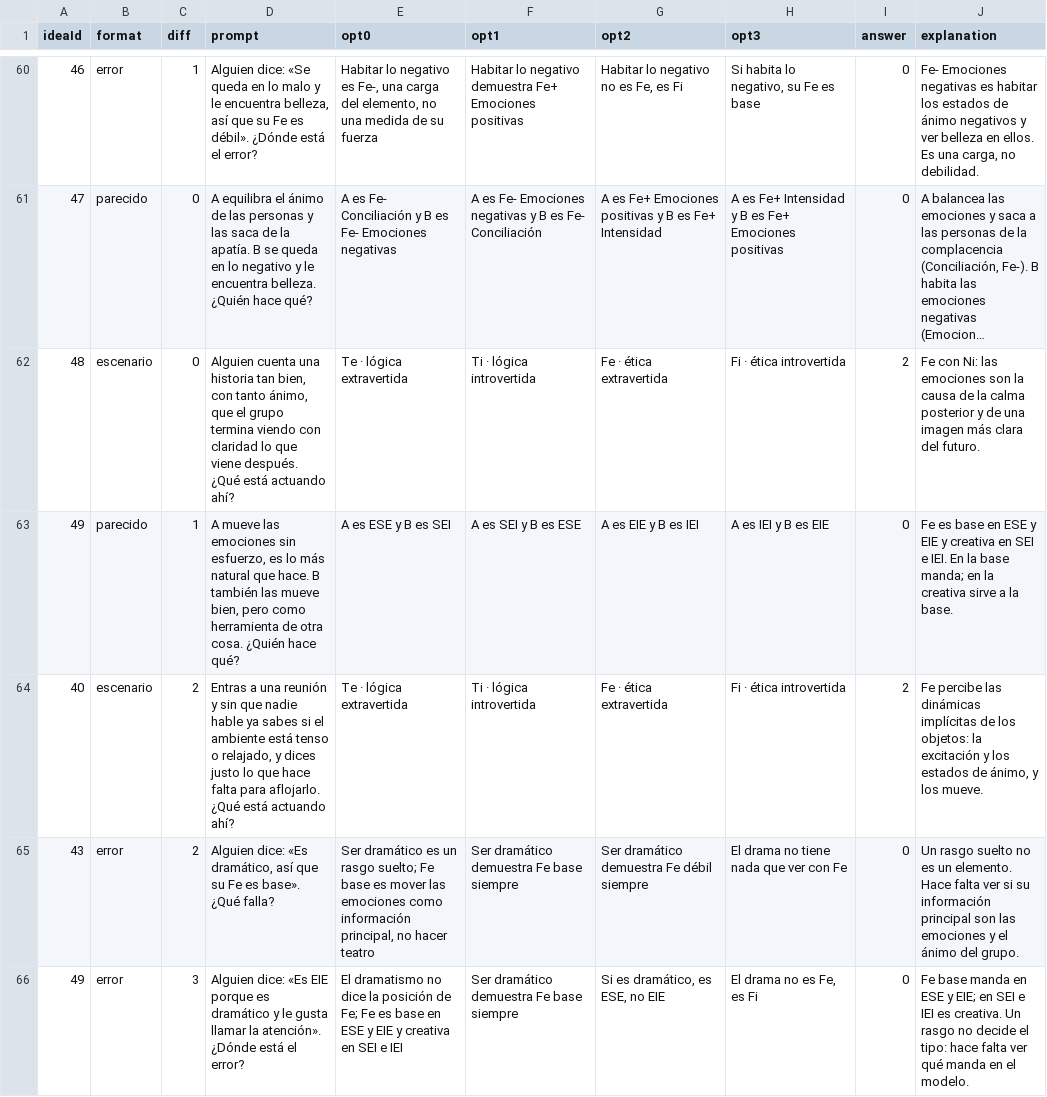
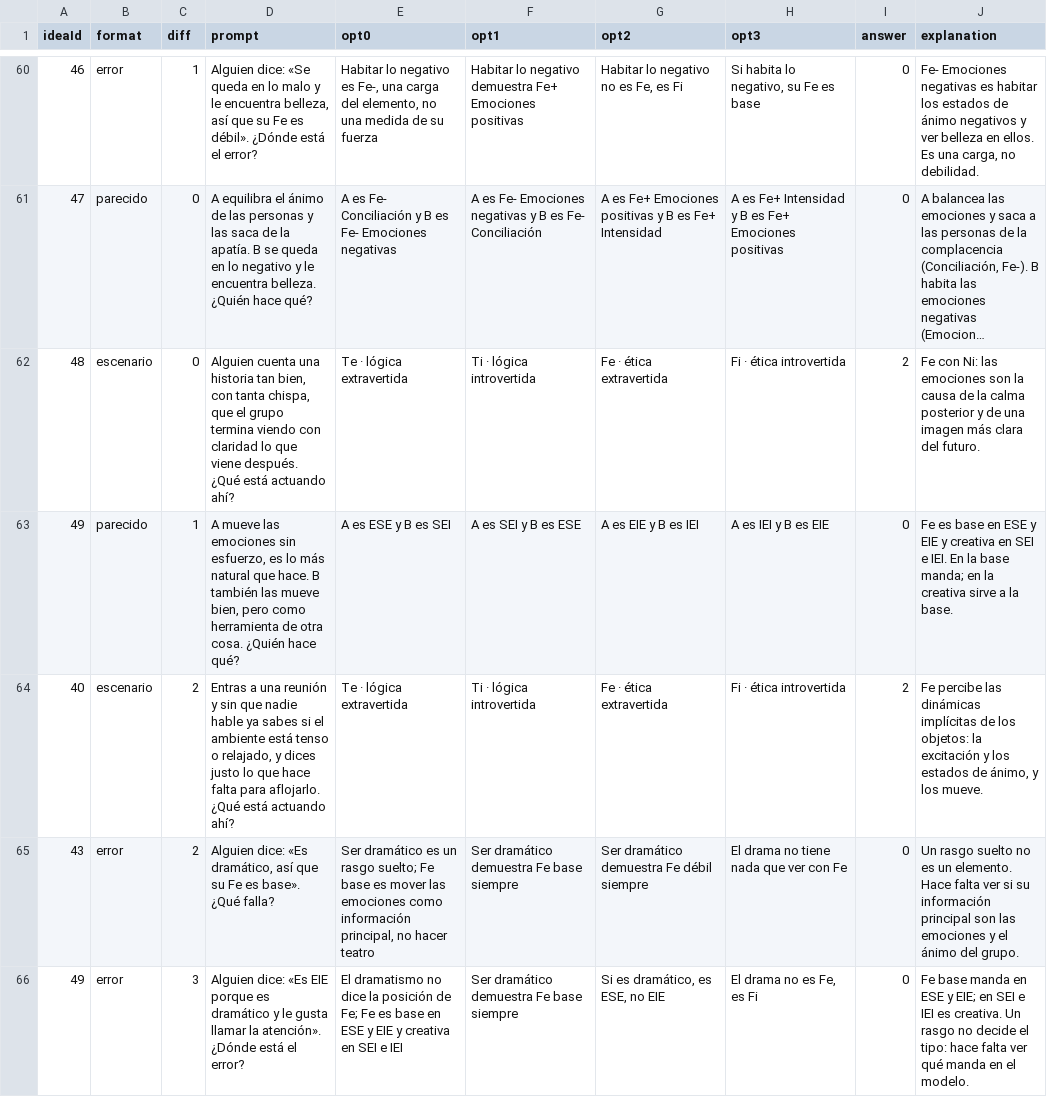
Before and after one commit to ElAntiCristo616/ValhallaSchool, a TSV file: app/src/main/assets/quiz_new.tsv, drawn as a sheet; only a part is shown, gaps mark what is left out; long unchanged cells end in …; the diff covers the shown part only; the diff names each change by its address in the sheet, - before the commit and + after, or states it on an @@ line.

```diff
--- a/app/src/main/assets/quiz_new.tsv
+++ b/app/src/main/assets/quiz_new.tsv
-D62 (prompt): …bien, con tanto ánimo, que el…
+D62 (prompt): …bien, con tanta chispa, que el…
```
Also changed, not shown: 20 edited cells elsewhere in this file.
